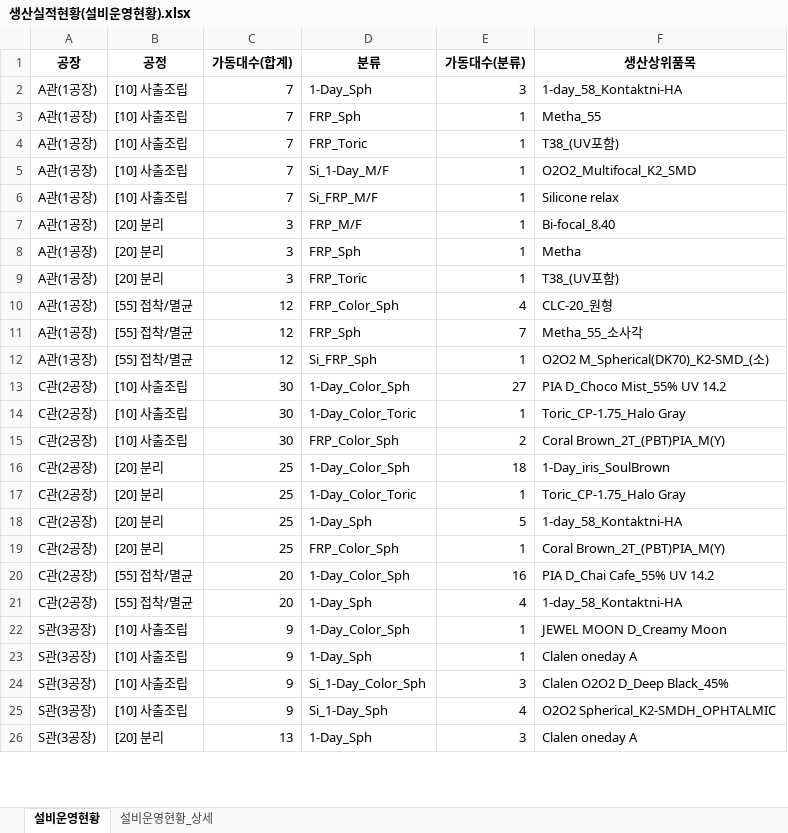
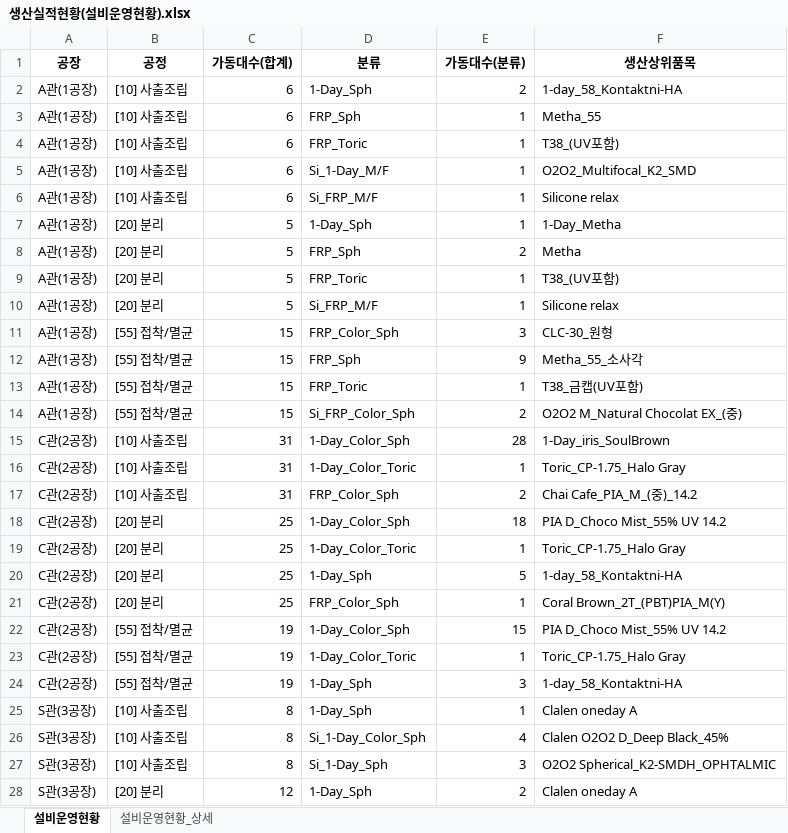
Before and after one commit to lcmin16-prog/Production_Dashboard, an Excel workbook: 생산실적현황(설비운영현황).xlsx, sheet 설비운영현황, drawn as a sheet; only a part is shown; values as stored, in another font and other column widths than the file's, no borders; removed rows and columns are numbered as before the commit, all else as after; the diff covers the shown part only; the diff names each change by its address in the sheet, - before the commit and + after, or states it on an @@ line.

```diff
--- a/생산실적현황(설비운영현황).xlsx (sheet 설비운영현황)
+++ b/생산실적현황(설비운영현황).xlsx (sheet 설비운영현황)
-C2:C6 (가동대수(합계)): 7
+C2:C6 (가동대수(합계)): 6
-E2 (가동대수(분류)): 3
+E2 (가동대수(분류)): 2
-C7:C9 (가동대수(합계)): 3
+C7:C9 (가동대수(합계)): 5
-D7 (분류): FRP_M/F
+D7 (분류): 1-Day_Sph
-F7 (생산상위품목): Bi-focal_8.40
+F7 (생산상위품목): 1-Day_Metha
-E8 (가동대수(분류)): 1
+E8 (가동대수(분류)): 2
+row 10: A관(1공장) | [20] 분리 | 5 | Si_FRP_M/F | 1 | Silicone relax
-C11:C13 (가동대수(합계)): 12
+C11:C13 (가동대수(합계)): 15
-E11 (가동대수(분류)): 4
+E11 (가동대수(분류)): 3
-F11 (생산상위품목): CLC-20_원형
+F11 (생산상위품목): CLC-30_원형
-E12 (가동대수(분류)): 7
+E12 (가동대수(분류)): 9
-D13 (분류): Si_FRP_Sph
+D13 (분류): FRP_Toric
-F13 (생산상위품목): O2O2 M_Spherical(DK70)_K2-SMD_(소)
+F13 (생산상위품목): T38_금캡(UV포함)
+row 14: A관(1공장) | [55] 접착/멸균 | 15 | Si_FRP_Color_Sph | 2 | O2O2 M_Natural Chocolat EX_(중)
-C15:C17 (가동대수(합계)): 30
+C15:C17 (가동대수(합계)): 31
-E15 (가동대수(분류)): 27
+E15 (가동대수(분류)): 28
-F15 (생산상위품목): PIA D_Choco Mist_55% UV 14.2
+F15 (생산상위품목): 1-Day_iris_SoulBrown
-F17 (생산상위품목): Coral Brown_2T_(PBT)PIA_M(Y)
+F17 (생산상위품목): Chai Cafe_PIA_M_(중)_14.2
-F18 (생산상위품목): 1-Day_iris_SoulBrown
+F18 (생산상위품목): PIA D_Choco Mist_55% UV 14.2
-C22 (가동대수(합계)): 20
+C22 (가동대수(합계)): 19
-E22 (가동대수(분류)): 16
+E22 (가동대수(분류)): 15
-F22 (생산상위품목): PIA D_Chai Cafe_55% UV 14.2
+F22 (생산상위품목): PIA D_Choco Mist_55% UV 14.2
+row 23: C관(2공장) | [55] 접착/멸균 | 19 | 1-Day_Color_Toric | 1 | Toric_CP-1.75_Halo Gray
-C24 (가동대수(합계)): 20
+C24 (가동대수(합계)): 19
-E24 (가동대수(분류)): 4
+E24 (가동대수(분류)): 3
-row 22: S관(3공장) | [10] 사출조립 | 9 | 1-Day_Color_Sph | 1 | JEWEL MOON D_Creamy Moon
-C25:C27 (가동대수(합계)): 9
+C25:C27 (가동대수(합계)): 8
-E26 (가동대수(분류)): 3
+E26 (가동대수(분류)): 4
-E27 (가동대수(분류)): 4
+E27 (가동대수(분류)): 3
-C28 (가동대수(합계)): 13
+C28 (가동대수(합계)): 12
-E28 (가동대수(분류)): 3
+E28 (가동대수(분류)): 2
```
Also changed, not shown: 1 added row and 6 edited cells elsewhere in this sheet, sheet 설비운영현황_상세, 3 other files.
